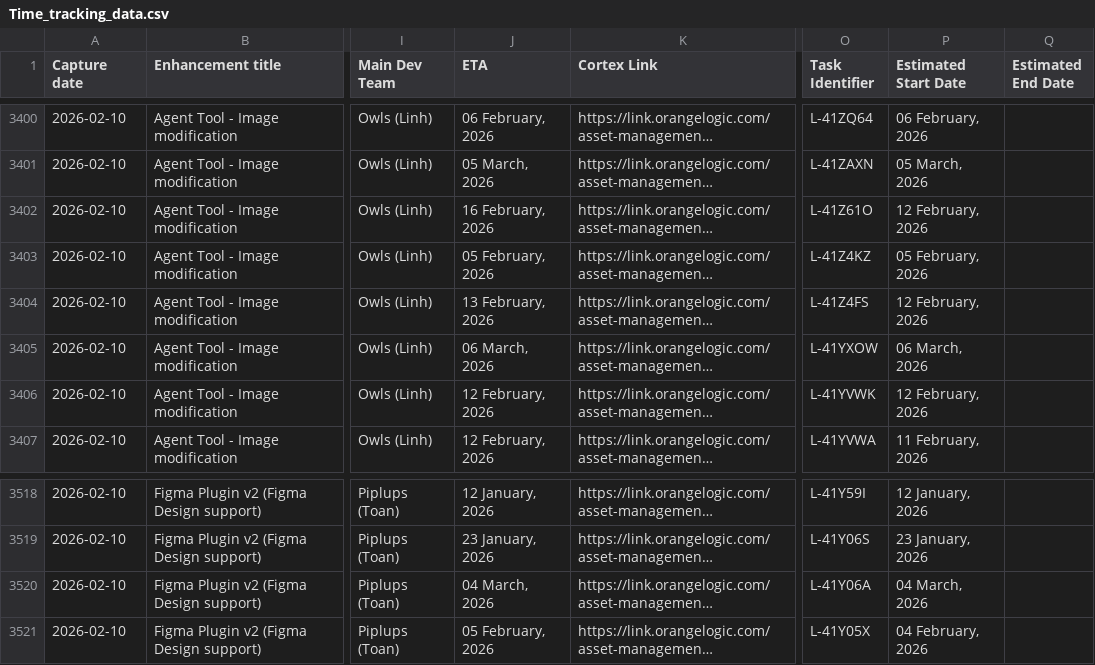
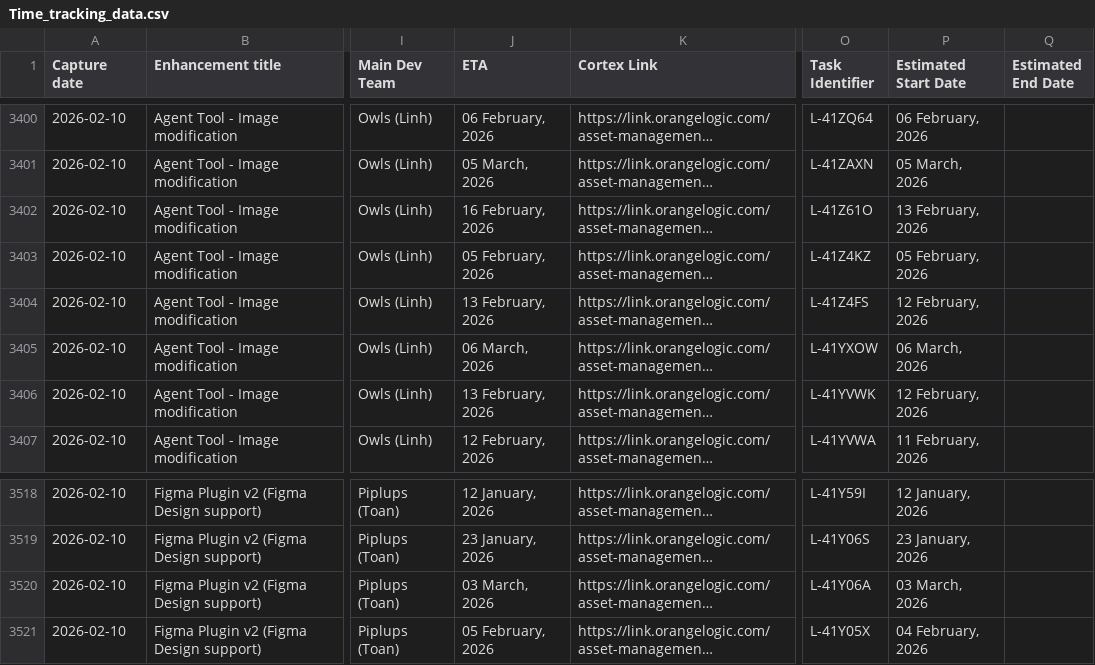
Before and after one commit to davidngo0296-team/time_tracking_report, a CSV file: Time_tracking_data.csv, drawn as a sheet; only a part is shown, gaps mark what is left out; long unchanged cells end in …; the diff covers the shown part only; the diff names each change by its address in the sheet, - before the commit and + after, or states it on an @@ line.

```diff
--- a/Time_tracking_data.csv
+++ b/Time_tracking_data.csv
-P3402 (Estimated Start Date): 12 February, 2026
+P3402 (Estimated Start Date): 13 February, 2026
-J3406 (ETA): 12 February, 2026
+J3406 (ETA): 13 February, 2026
-J3520 (ETA): 04 March, 2026
+J3520 (ETA): 03 March, 2026
-P3520 (Estimated Start Date): 04 March, 2026
+P3520 (Estimated Start Date): 03 March, 2026
```
Also changed, not shown: 3 added rows and 15 edited cells elsewhere in this file, 2 other files.
